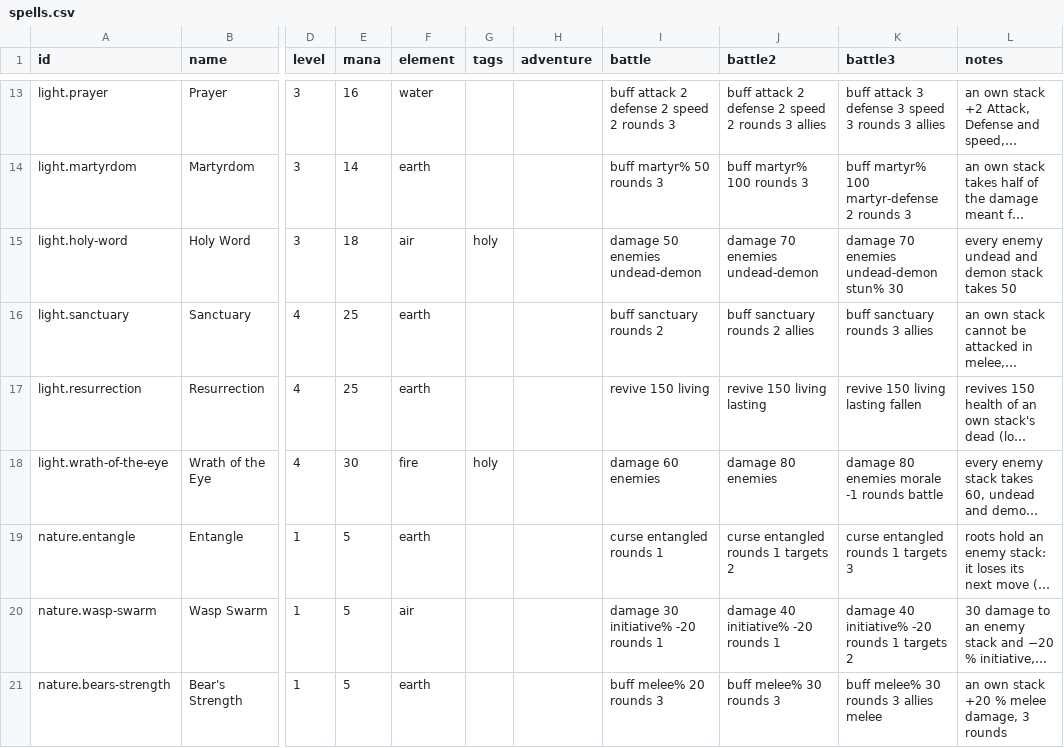
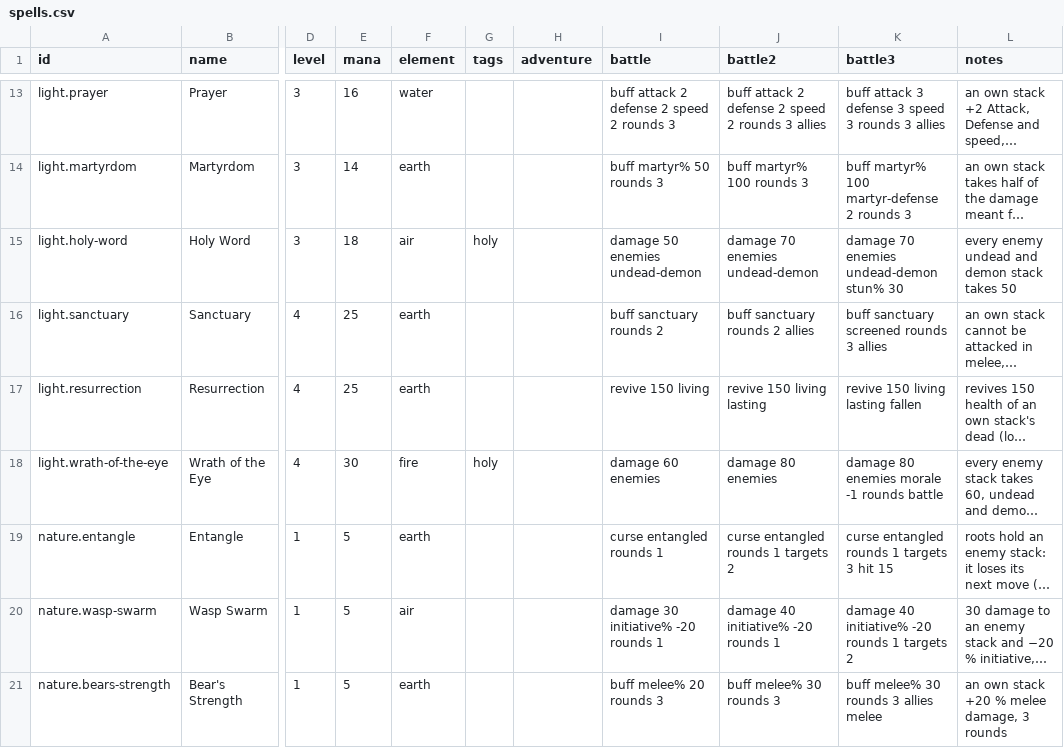
Before and after one commit to ars-Diaboli/eternal-wars-game, a CSV file: src/Core/data/spells.csv, drawn as a sheet; only a part is shown, gaps mark what is left out; long unchanged cells end in …; the diff covers the shown part only; the diff names each change by its address in the sheet, - before the commit and + after, or states it on an @@ line.

```diff
--- a/src/Core/data/spells.csv
+++ b/src/Core/data/spells.csv
-K16 (battle3): buff sanctuary rounds 3 allies
+K16 (battle3): buff sanctuary screened rounds 3 allies
-K19 (battle3): curse entangled rounds 1 targets 3
+K19 (battle3): curse entangled rounds 1 targets 3 hit 15
```
Also changed, not shown: 13 edited cells elsewhere in this file, src/Core/data/creatures.csv, 28 other files.
